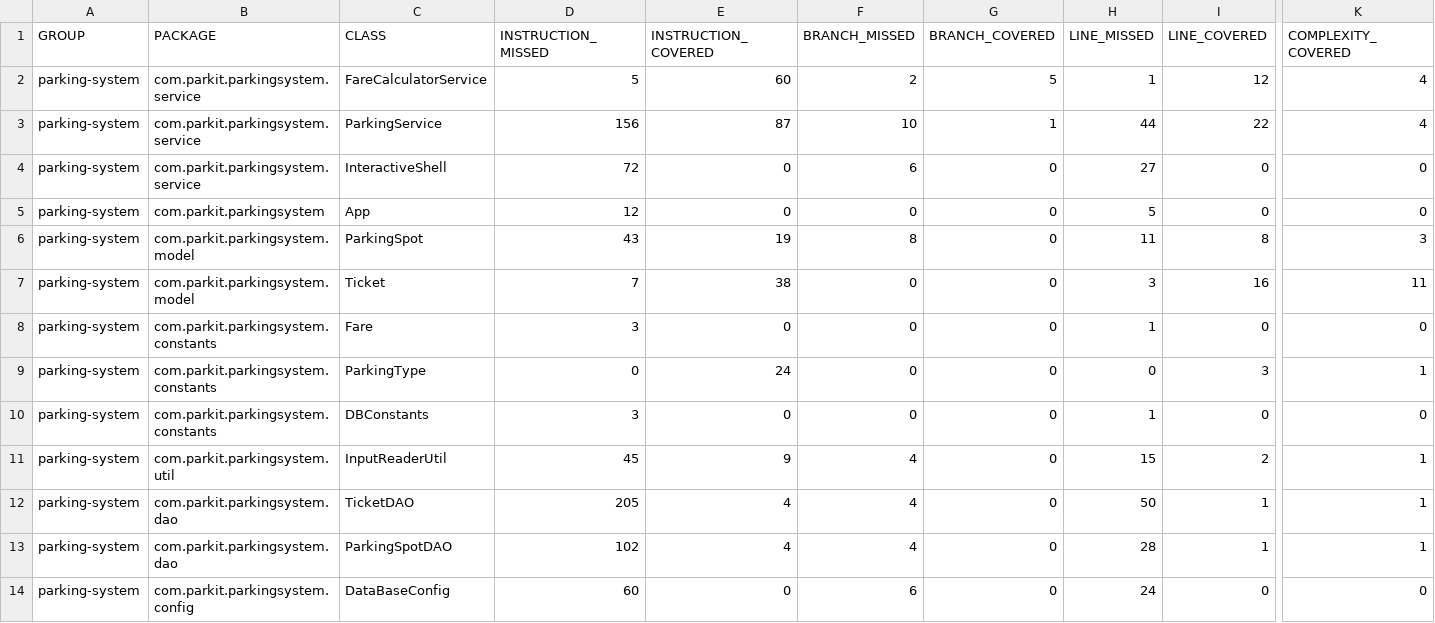
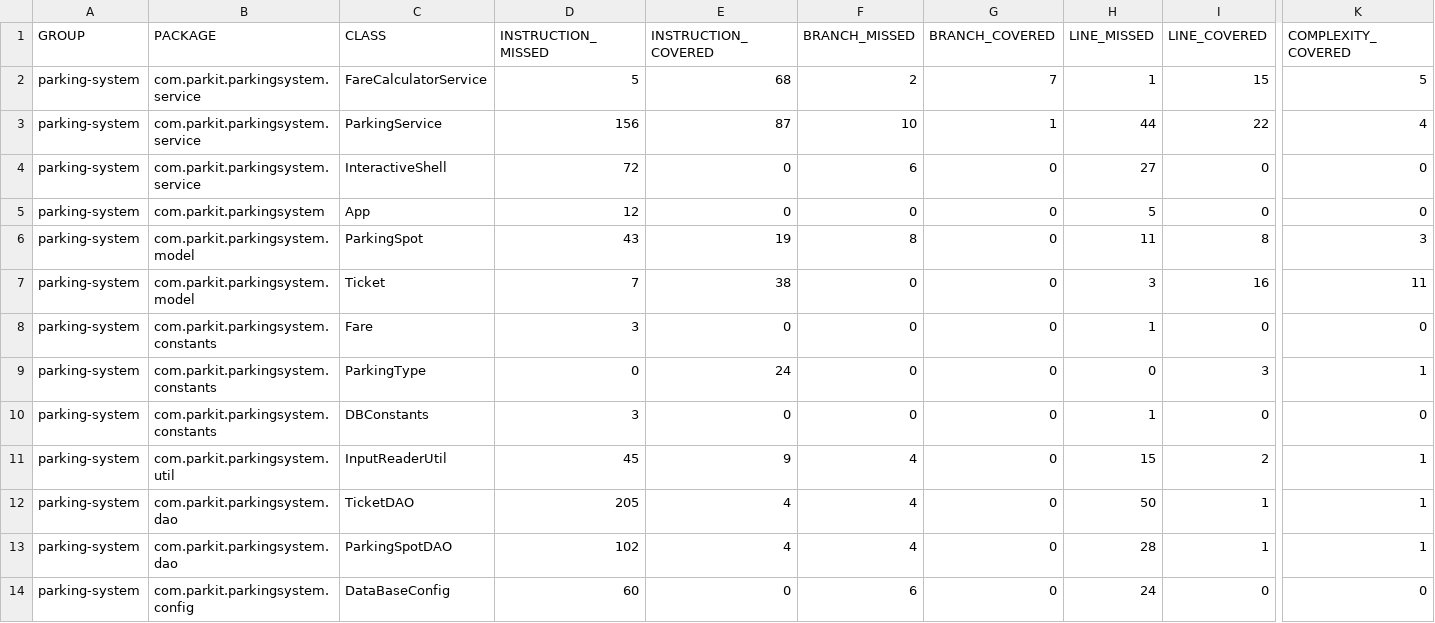
Before and after one commit to GuillBuj/bujon-guillaume-tester-java, a CSV file: target/site/jacoco/jacoco.csv, drawn as a sheet; only a part is shown, gaps mark what is left out; the diff names each change by its address in the sheet, - before the commit and + after, or states it on an @@ line.

```diff
--- a/target/site/jacoco/jacoco.csv
+++ b/target/site/jacoco/jacoco.csv
-E2 (INSTRUCTION_COVERED): 60
+E2 (INSTRUCTION_COVERED): 68
-G2 (BRANCH_COVERED): 5
+G2 (BRANCH_COVERED): 7
-I2 (LINE_COVERED): 12
+I2 (LINE_COVERED): 15
-K2 (COMPLEXITY_COVERED): 4
+K2 (COMPLEXITY_COVERED): 5
```
Also changed, not shown: 18 other files.
